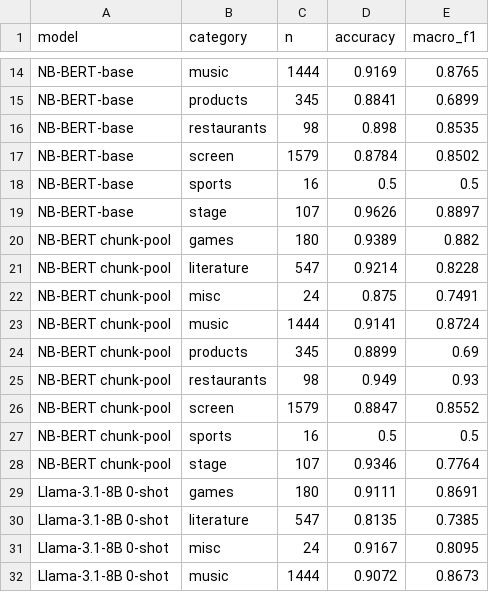
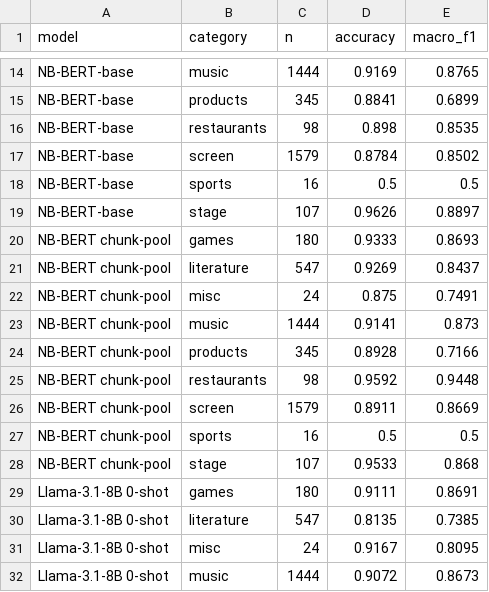
Before and after one commit to olejohanovreas/master, a CSV file: results/per_category.csv, drawn as a sheet; only a part is shown, gaps mark what is left out.

Commit message:
Fix chunk-and-pool to rebuild [CLS]/[SEP] per window; rerun ablation
Previous predict_chunked tokenized the document with special tokens, then
sliced the resulting token stream into windows. Only the first chunk therefore
started with [CLS]; later chunks started with an arbitrary content token even
though NB-BERT's classification head reads the position-0 representation.

Three independent reviewers flagged this as malformed. Rewriting predict_chunked
to tokenize the body without specials, chunk the content tokens, and rebuild
[CLS]/[SEP] for every window changes the result: aggregate macro-F1 rises from
0.8544 to 0.8633, and the 1000+-word bin rises from 0.5789 to 0.6616. The
length penalty therefore has both a truncation component (which chunk-and-pool
removes) and a residual gap (which it does not close) - a more nuanced reading
than the previous "architectural, not truncation" claim.

Also adds support counts to the per-category figure for visual consistency
with the per-source figure.

```diff
--- a/results/per_category.csv
+++ b/results/per_category.csv
@@ -19,11 +19,11 @@ NB-BERT-base,sports,16,0.5,0.5
 NB-BERT-base,stage,107,0.9626,0.8897
-NB-BERT chunk-pool,games,180,0.9389,0.882
-NB-BERT chunk-pool,literature,547,0.9214,0.8228
+NB-BERT chunk-pool,games,180,0.9333,0.8693
+NB-BERT chunk-pool,literature,547,0.9269,0.8437
 NB-BERT chunk-pool,misc,24,0.875,0.7491
-NB-BERT chunk-pool,music,1444,0.9141,0.8724
-NB-BERT chunk-pool,products,345,0.8899,0.69
-NB-BERT chunk-pool,restaurants,98,0.949,0.93
-NB-BERT chunk-pool,screen,1579,0.8847,0.8552
+NB-BERT chunk-pool,music,1444,0.9141,0.873
+NB-BERT chunk-pool,products,345,0.8928,0.7166
+NB-BERT chunk-pool,restaurants,98,0.9592,0.9448
+NB-BERT chunk-pool,screen,1579,0.8911,0.8669
 NB-BERT chunk-pool,sports,16,0.5,0.5
-NB-BERT chunk-pool,stage,107,0.9346,0.7764
+NB-BERT chunk-pool,stage,107,0.9533,0.868
 Llama-3.1-8B 0-shot,games,180,0.9111,0.8691
```
Also changed, not shown: results/per_length.csv, results/summary_table.csv, 8 other files.
